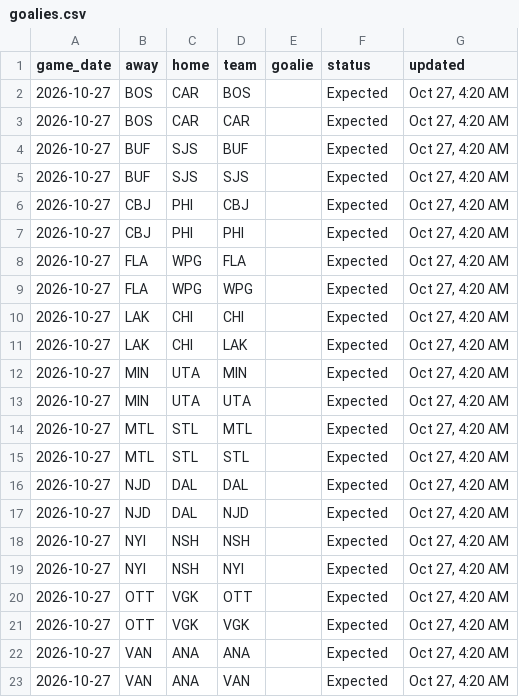
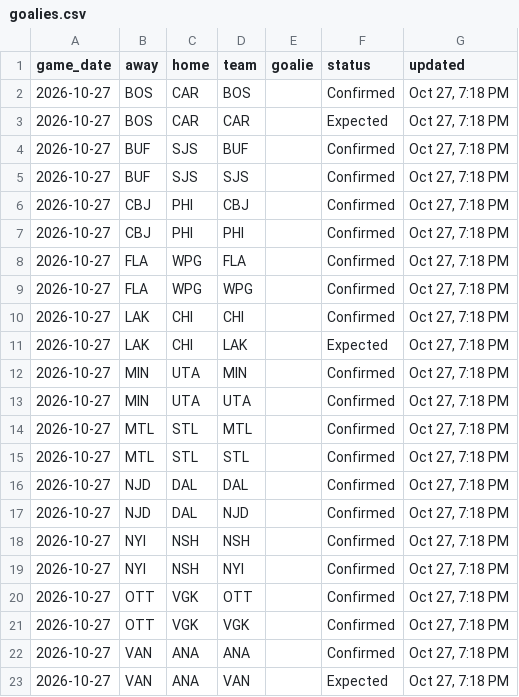
Before and after one commit to marekdoucet/pool-survivor, a CSV file: data/goalies.csv, drawn as a sheet.

```diff
--- a/data/goalies.csv
+++ b/data/goalies.csv
@@ -1,23 +1,23 @@
 game_date,away,home,team,goalie,status,updated
-2026-10-27,BOS,CAR,BOS,,Expected,"Oct 27, 4:20 AM"
-2026-10-27,BOS,CAR,CAR,,Expected,"Oct 27, 4:20 AM"
-2026-10-27,BUF,SJS,BUF,,Expected,"Oct 27, 4:20 AM"
-2026-10-27,BUF,SJS,SJS,,Expected,"Oct 27, 4:20 AM"
-2026-10-27,CBJ,PHI,CBJ,,Expected,"Oct 27, 4:20 AM"
-2026-10-27,CBJ,PHI,PHI,,Expected,"Oct 27, 4:20 AM"
-2026-10-27,FLA,WPG,FLA,,Expected,"Oct 27, 4:20 AM"
-2026-10-27,FLA,WPG,WPG,,Expected,"Oct 27, 4:20 AM"
-2026-10-27,LAK,CHI,CHI,,Expected,"Oct 27, 4:20 AM"
-2026-10-27,LAK,CHI,LAK,,Expected,"Oct 27, 4:20 AM"
-2026-10-27,MIN,UTA,MIN,,Expected,"Oct 27, 4:20 AM"
-2026-10-27,MIN,UTA,UTA,,Expected,"Oct 27, 4:20 AM"
-2026-10-27,MTL,STL,MTL,,Expected,"Oct 27, 4:20 AM"
-2026-10-27,MTL,STL,STL,,Expected,"Oct 27, 4:20 AM"
-2026-10-27,NJD,DAL,DAL,,Expected,"Oct 27, 4:20 AM"
-2026-10-27,NJD,DAL,NJD,,Expected,"Oct 27, 4:20 AM"
-2026-10-27,NYI,NSH,NSH,,Expected,"Oct 27, 4:20 AM"
-2026-10-27,NYI,NSH,NYI,,Expected,"Oct 27, 4:20 AM"
-2026-10-27,OTT,VGK,OTT,,Expected,"Oct 27, 4:20 AM"
-2026-10-27,OTT,VGK,VGK,,Expected,"Oct 27, 4:20 AM"
-2026-10-27,VAN,ANA,ANA,,Expected,"Oct 27, 4:20 AM"
-2026-10-27,VAN,ANA,VAN,,Expected,"Oct 27, 4:20 AM"
+2026-10-27,BOS,CAR,BOS,,Confirmed,"Oct 27, 7:18 PM"
+2026-10-27,BOS,CAR,CAR,,Expected,"Oct 27, 7:18 PM"
+2026-10-27,BUF,SJS,BUF,,Confirmed,"Oct 27, 7:18 PM"
+2026-10-27,BUF,SJS,SJS,,Confirmed,"Oct 27, 7:18 PM"
+2026-10-27,CBJ,PHI,CBJ,,Confirmed,"Oct 27, 7:18 PM"
+2026-10-27,CBJ,PHI,PHI,,Confirmed,"Oct 27, 7:18 PM"
+2026-10-27,FLA,WPG,FLA,,Confirmed,"Oct 27, 7:18 PM"
+2026-10-27,FLA,WPG,WPG,,Confirmed,"Oct 27, 7:18 PM"
+2026-10-27,LAK,CHI,CHI,,Confirmed,"Oct 27, 7:18 PM"
+2026-10-27,LAK,CHI,LAK,,Expected,"Oct 27, 7:18 PM"
+2026-10-27,MIN,UTA,MIN,,Confirmed,"Oct 27, 7:18 PM"
+2026-10-27,MIN,UTA,UTA,,Confirmed,"Oct 27, 7:18 PM"
+2026-10-27,MTL,STL,MTL,,Confirmed,"Oct 27, 7:18 PM"
+2026-10-27,MTL,STL,STL,,Confirmed,"Oct 27, 7:18 PM"
+2026-10-27,NJD,DAL,DAL,,Confirmed,"Oct 27, 7:18 PM"
+2026-10-27,NJD,DAL,NJD,,Confirmed,"Oct 27, 7:18 PM"
+2026-10-27,NYI,NSH,NSH,,Confirmed,"Oct 27, 7:18 PM"
+2026-10-27,NYI,NSH,NYI,,Confirmed,"Oct 27, 7:18 PM"
+2026-10-27,OTT,VGK,OTT,,Confirmed,"Oct 27, 7:18 PM"
+2026-10-27,OTT,VGK,VGK,,Confirmed,"Oct 27, 7:18 PM"
+2026-10-27,VAN,ANA,ANA,,Confirmed,"Oct 27, 7:18 PM"
+2026-10-27,VAN,ANA,VAN,,Expected,"Oct 27, 7:18 PM"
```
Also changed, not shown: data/injuries.csv, 4 other files.
